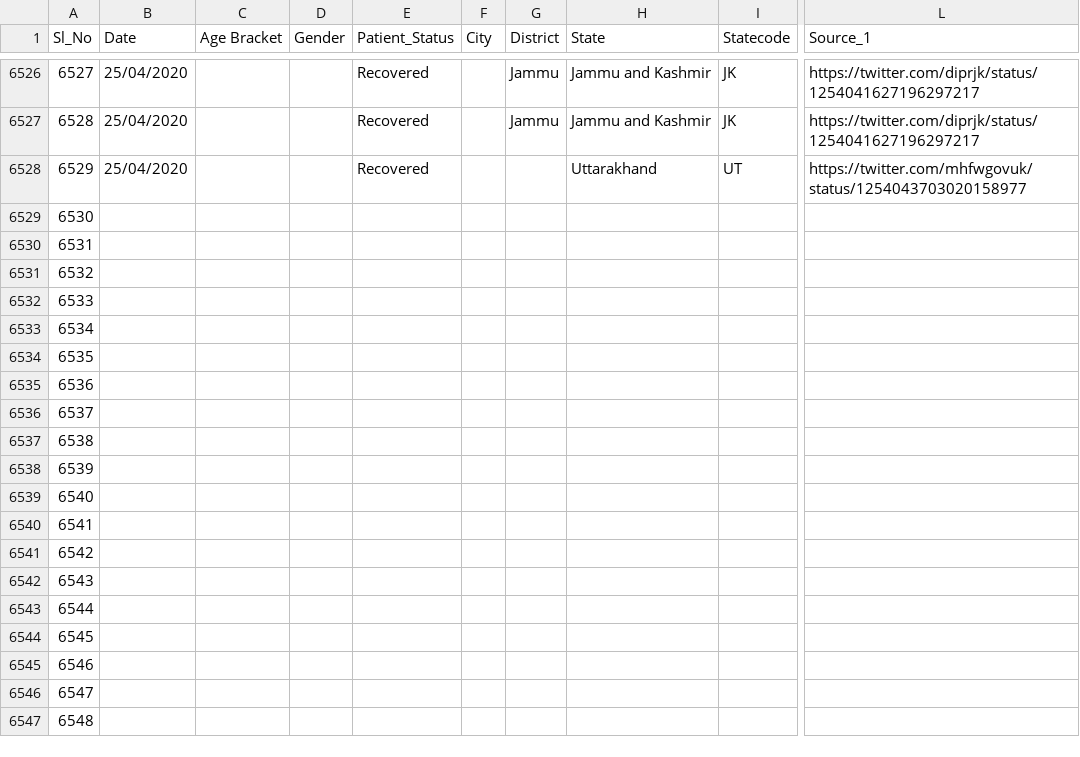
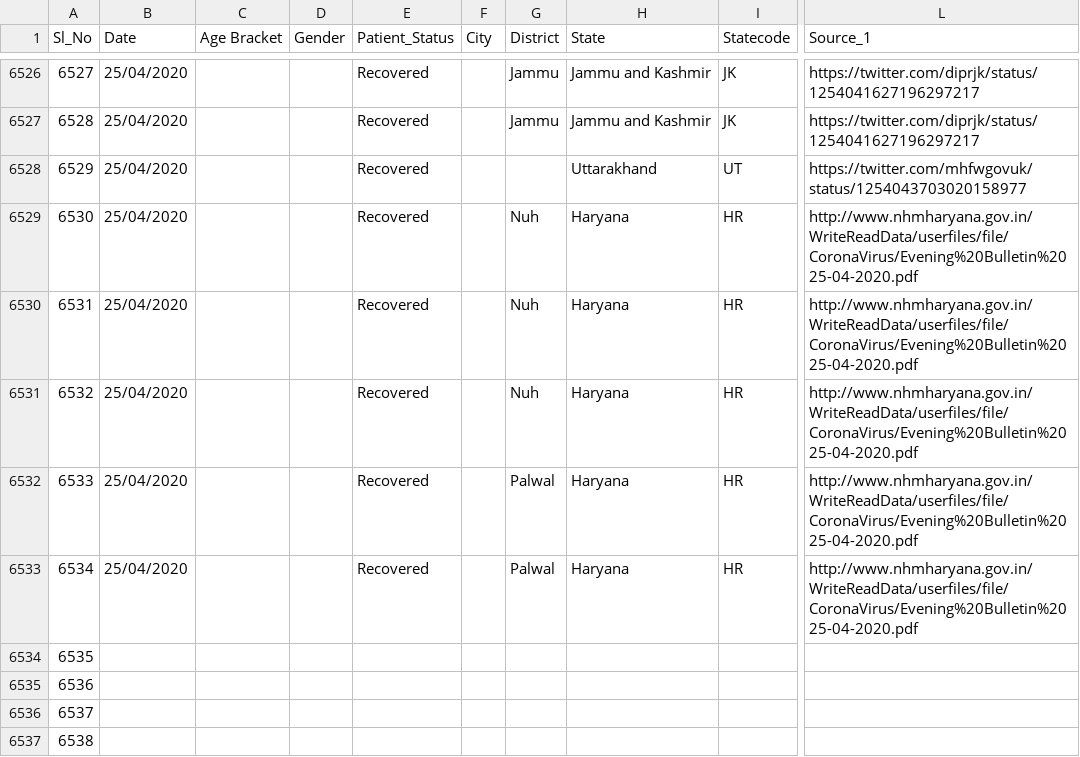
Before and after one commit to wanderingcoderr/api, a CSV file: csv/2020-04-25/death_and_recovered.csv, drawn as a sheet; only a part is shown, gaps mark what is left out; the shorter side is filled out with more unchanged rows; the diff names each change by its address in the sheet, - before the commit and + after, or states it on an @@ line.

Commit message:
data updated on - Sat Apr 25 14:11:41 UTC 2020

```diff
--- a/csv/2020-04-25/death_and_recovered.csv
+++ b/csv/2020-04-25/death_and_recovered.csv
-B6529:B6533 (Date): (empty)
+B6529:B6533 (Date): 25/04/2020
-E6529:E6533 (Patient_Status): (empty)
+E6529:E6533 (Patient_Status): Recovered
-G6529:G6531 (District): (empty)
+G6529:G6531 (District): Nuh
-H6529:H6533 (State): (empty)
+H6529:H6533 (State): Haryana
-I6529:I6533 (Statecode): (empty)
+I6529:I6533 (Statecode): HR
-L6529:L6533 (Source_1): (empty)
+L6529:L6533 (Source_1): http://www.nhmharyana.gov.in/WriteReadData/userfiles/file/CoronaVirus/Evening%20Bulletin%2025-04-2020.pdf
-G6532:G6533 (District): (empty)
+G6532:G6533 (District): Palwal
```
Also changed, not shown: csv/2020-04-25/death_and_recovered2.csv, csv/2020-04-25/statewise_tested_numbers_data.csv, 23 other files.
